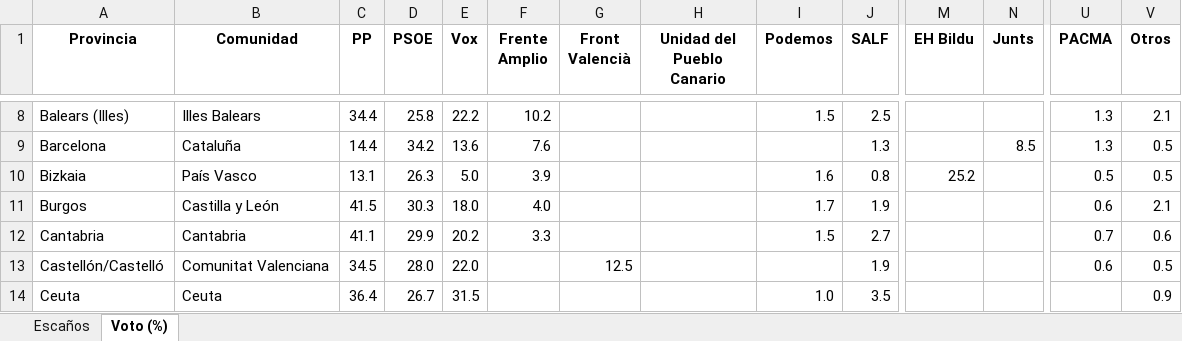
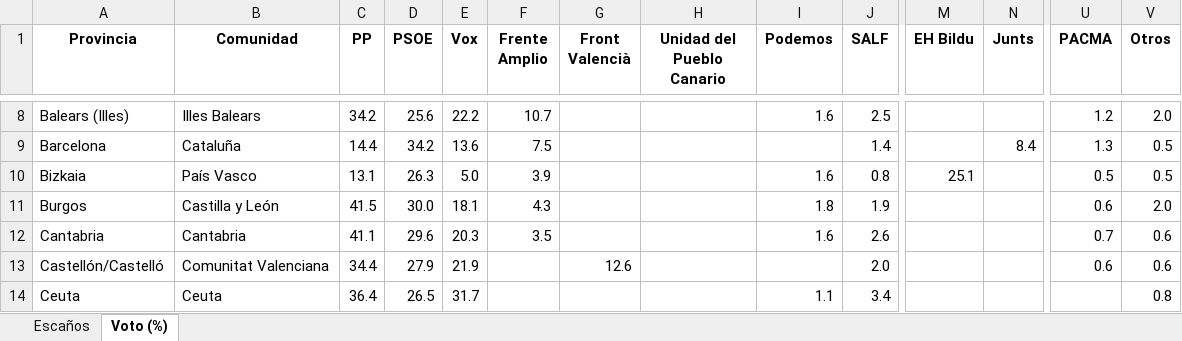
Before and after one commit to fermanpre/pondera, an Excel workbook: Web/sitio/resumen_provincias.xlsx, sheet Voto (%), drawn as a sheet; only a part is shown, gaps mark what is left out; values as stored, in another font and other column widths than the file's, no borders; the diff covers the shown part only; the diff names each change by its address in the sheet, - before the commit and + after, or states it on an @@ line.

```diff
--- a/Web/sitio/resumen_provincias.xlsx (sheet Voto (%))
+++ b/Web/sitio/resumen_provincias.xlsx (sheet Voto (%))
-C8 (PP): 34.4
+C8 (PP): 34.2
-D8 (PSOE): 25.8
+D8 (PSOE): 25.6
-F8 (Frente Amplio): 10.2
+F8 (Frente Amplio): 10.7
-I8 (Podemos): 1.5
+I8 (Podemos): 1.6
-U8 (PACMA): 1.3
+U8 (PACMA): 1.2
-V8 (Otros): 2.1
+V8 (Otros): 2.0
-F9 (Frente Amplio): 7.6
+F9 (Frente Amplio): 7.5
-J9 (SALF): 1.3
+J9 (SALF): 1.4
-N9 (Junts): 8.5
+N9 (Junts): 8.4
-M10 (EH Bildu): 25.2
+M10 (EH Bildu): 25.1
-D11 (PSOE): 30.3
+D11 (PSOE): 30.0
-E11 (Vox): 18.0
+E11 (Vox): 18.1
-F11 (Frente Amplio): 4.0
+F11 (Frente Amplio): 4.3
-I11 (Podemos): 1.7
+I11 (Podemos): 1.8
-V11 (Otros): 2.1
+V11 (Otros): 2.0
-D12 (PSOE): 29.9
+D12 (PSOE): 29.6
-E12 (Vox): 20.2
+E12 (Vox): 20.3
-F12 (Frente Amplio): 3.3
+F12 (Frente Amplio): 3.5
-I12 (Podemos): 1.5
+I12 (Podemos): 1.6
-J12 (SALF): 2.7
+J12 (SALF): 2.6
-C13 (PP): 34.5
+C13 (PP): 34.4
-D13 (PSOE): 28.0
+D13 (PSOE): 27.9
-E13 (Vox): 22.0
+E13 (Vox): 21.9
-G13 (Front Valencià): 12.5
+G13 (Front Valencià): 12.6
-J13 (SALF): 1.9
+J13 (SALF): 2.0
-V13 (Otros): 0.5
+V13 (Otros): 0.6
-D14 (PSOE): 26.7
+D14 (PSOE): 26.5
-E14 (Vox): 31.5
+E14 (Vox): 31.7
-I14 (Podemos): 1.0
+I14 (Podemos): 1.1
-J14 (SALF): 3.5
+J14 (SALF): 3.4
-V14 (Otros): 0.9
+V14 (Otros): 0.8
```
Also changed, not shown: 186 edited cells elsewhere in this sheet, 33 other files.
